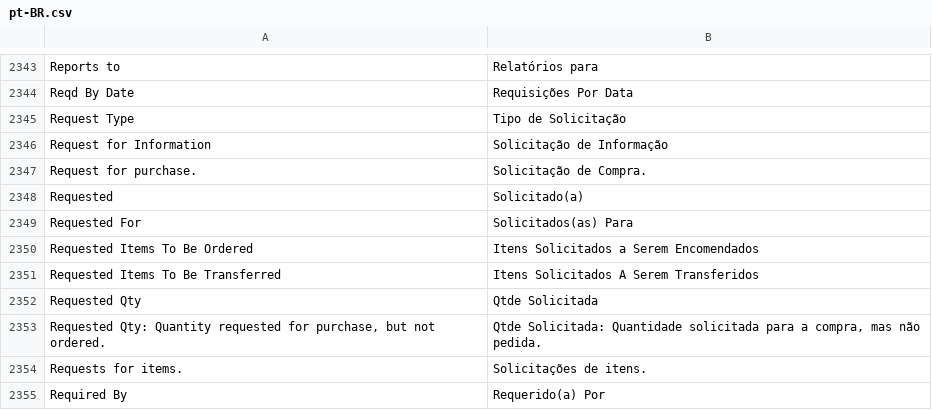
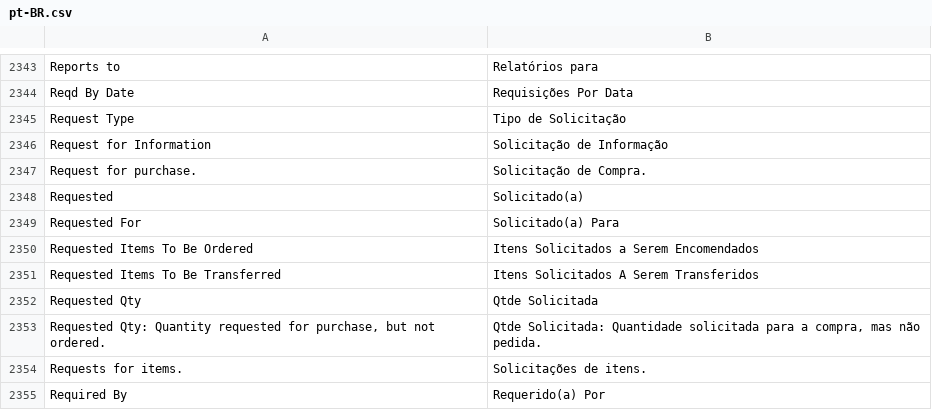
Before and after one commit to korndorfer/erpnext, a CSV file: erpnext/translations/pt-BR.csv, drawn as a sheet; only a part is shown, gaps mark what is left out; the diff covers the shown part only.

```diff
--- a/erpnext/translations/pt-BR.csv
+++ b/erpnext/translations/pt-BR.csv
@@ -2382,3 +2382,3 @@ Request for purchase.,Solicitação de Compra.
 Requested,Solicitado(a)
-Requested For,Solicitados(as) Para
+Requested For,Solicitado(a) Para
 Requested Items To Be Ordered,Itens Solicitados a Serem Encomendados
```
Also changed, not shown: 10 edited cells elsewhere in this file.
